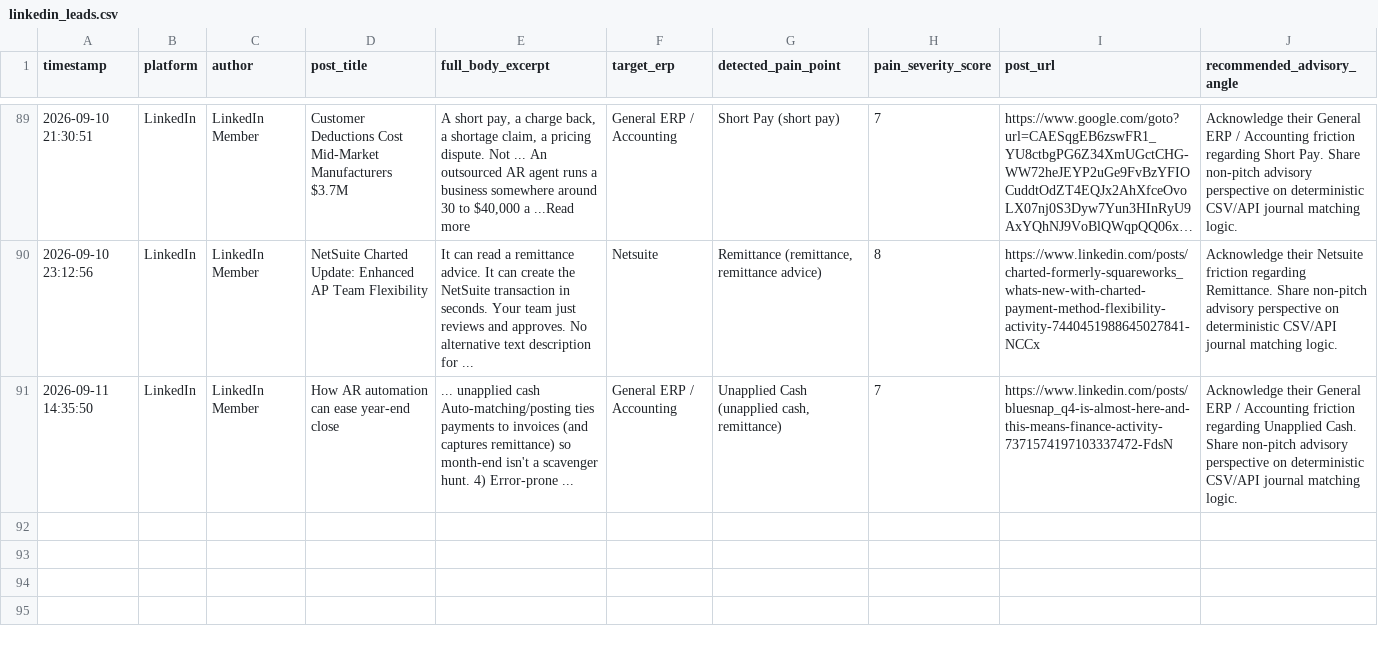
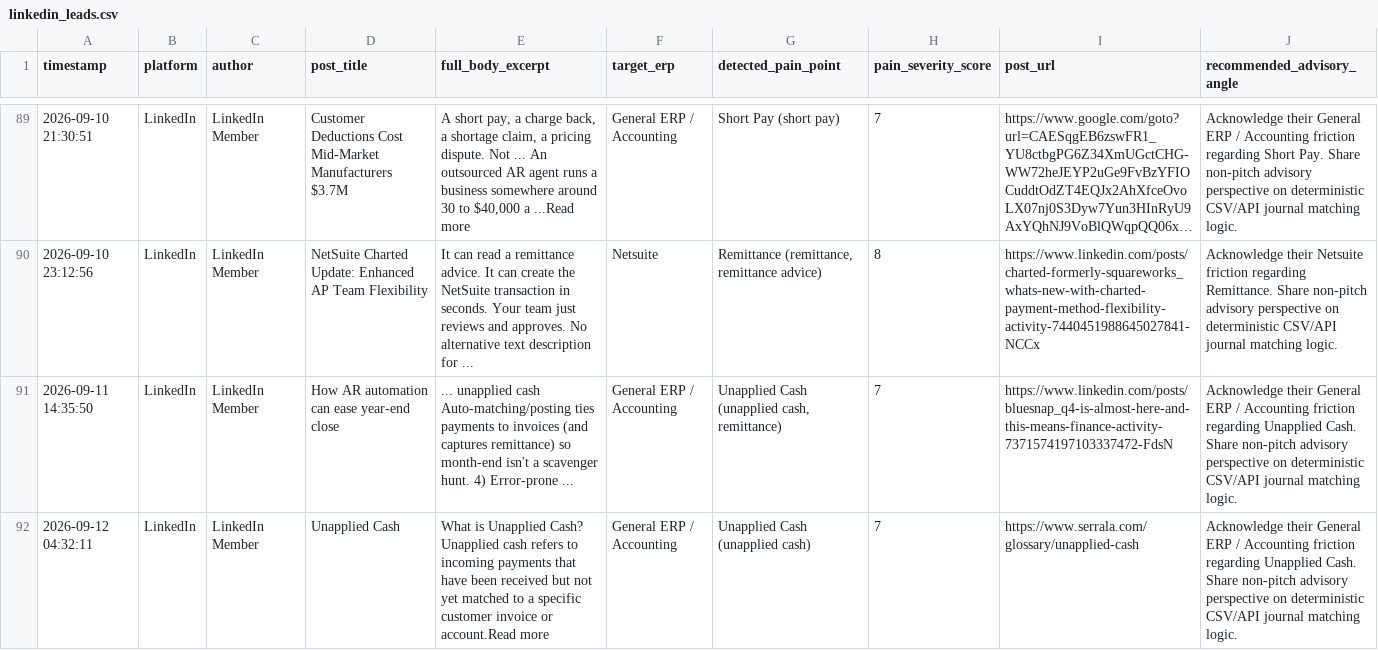
Before and after one commit to k39139215-gif/verasett-social-radar, a CSV file: social_leads/linkedin_leads.csv, drawn as a sheet; only a part is shown, gaps mark what is left out; long unchanged cells end in …; the diff names each change by its address in the sheet, - before the commit and + after, or states it on an @@ line.

Commit message:
Auto-harvest: Fresh social intent leads [skip ci]

```diff
--- a/social_leads/linkedin_leads.csv
+++ b/social_leads/linkedin_leads.csv
+row 92: 2026-09-12 04:32:11 | LinkedIn | LinkedIn Member | Unapplied Cash | What is Unapplied Cash? Unapplied cash refers to incoming payments that have been received but not yet matched to a specific customer invoice or account.Read more | General ERP / Accounting | Unapplied Cash (unapplied cash) | 7 | https://www.serrala.com/glossary/unapplied-cash | Acknowledge their General ERP / Accounting friction regarding Unapplied Cash. Share non-pitch advisory perspective on deterministic CSV/API journal matching logic.
```
Also changed, not shown: 2 other files.
